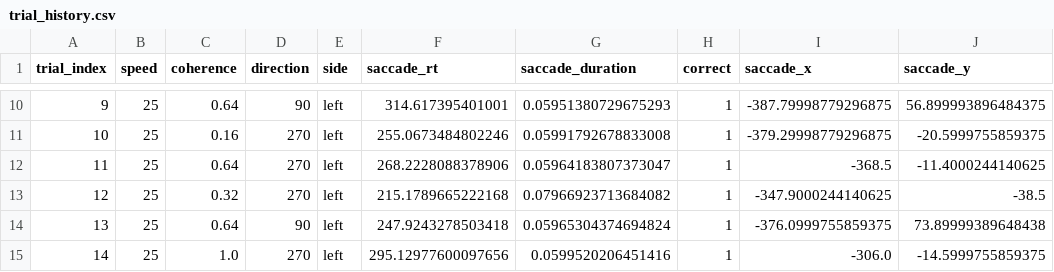
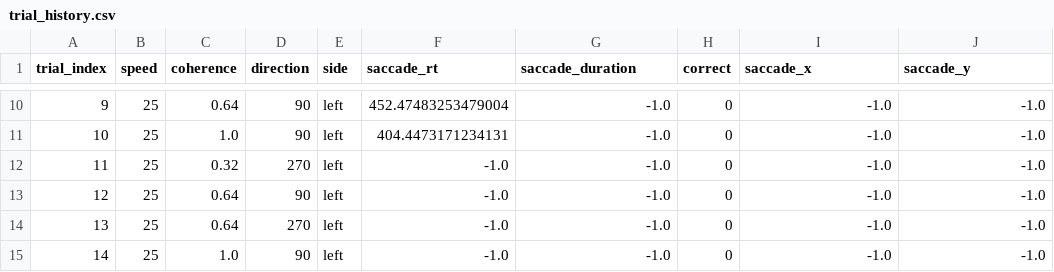
Before and after one commit to sh4r11f/realtime-rdk, a CSV file: data/2025_09_22/sub-AQ/ses-02/trial_history.csv, drawn as a sheet; only a part is shown, gaps mark what is left out; the diff covers the shown part only; the diff names each change by its address in the sheet, - before the commit and + after, or states it on an @@ line.

```diff
--- a/data/2025_09_22/sub-AQ/ses-02/trial_history.csv
+++ b/data/2025_09_22/sub-AQ/ses-02/trial_history.csv
-F10 (saccade_rt): 314.617395401001
+F10 (saccade_rt): 452.47483253479004
-G10 (saccade_duration): 0.05951380729675293
+G10 (saccade_duration): -1.0
-H10:H15 (correct): 1
+H10:H15 (correct): 0
-I10 (saccade_x): -387.79998779296875
+I10 (saccade_x): -1.0
-J10 (saccade_y): 56.899993896484375
+J10 (saccade_y): -1.0
-C11 (coherence): 0.16
+C11 (coherence): 1.0
-D11 (direction): 270
+D11 (direction): 90
-F11 (saccade_rt): 255.0673484802246
+F11 (saccade_rt): 404.4473171234131
-G11 (saccade_duration): 0.05991792678833008
+G11 (saccade_duration): -1.0
-I11 (saccade_x): -379.29998779296875
+I11 (saccade_x): -1.0
-J11 (saccade_y): -20.5999755859375
+J11 (saccade_y): -1.0
-C12 (coherence): 0.64
+C12 (coherence): 0.32
-F12 (saccade_rt): 268.2228088378906
+F12 (saccade_rt): -1.0
-G12 (saccade_duration): 0.05964183807373047
+G12 (saccade_duration): -1.0
-I12 (saccade_x): -368.5
+I12 (saccade_x): -1.0
-J12 (saccade_y): -11.4000244140625
+J12 (saccade_y): -1.0
-C13 (coherence): 0.32
+C13 (coherence): 0.64
-D13 (direction): 270
+D13 (direction): 90
-F13 (saccade_rt): 215.1789665222168
+F13 (saccade_rt): -1.0
-G13 (saccade_duration): 0.07966923713684082
+G13 (saccade_duration): -1.0
-I13 (saccade_x): -347.9000244140625
+I13 (saccade_x): -1.0
-J13 (saccade_y): -38.5
+J13 (saccade_y): -1.0
-D14 (direction): 90
+D14 (direction): 270
-F14 (saccade_rt): 247.9243278503418
+F14 (saccade_rt): -1.0
-G14 (saccade_duration): 0.05965304374694824
+G14 (saccade_duration): -1.0
-I14 (saccade_x): -376.0999755859375
+I14 (saccade_x): -1.0
-J14 (saccade_y): 73.89999389648438
+J14 (saccade_y): -1.0
-D15 (direction): 270
+D15 (direction): 90
-F15 (saccade_rt): 295.12977600097656
+F15 (saccade_rt): -1.0
-G15 (saccade_duration): 0.0599520206451416
+G15 (saccade_duration): -1.0
-I15 (saccade_x): -306.0
+I15 (saccade_x): -1.0
-J15 (saccade_y): -14.5999755859375
+J15 (saccade_y): -1.0
```
Also changed, not shown: 93 edited cells elsewhere in this file, 22 other files.
